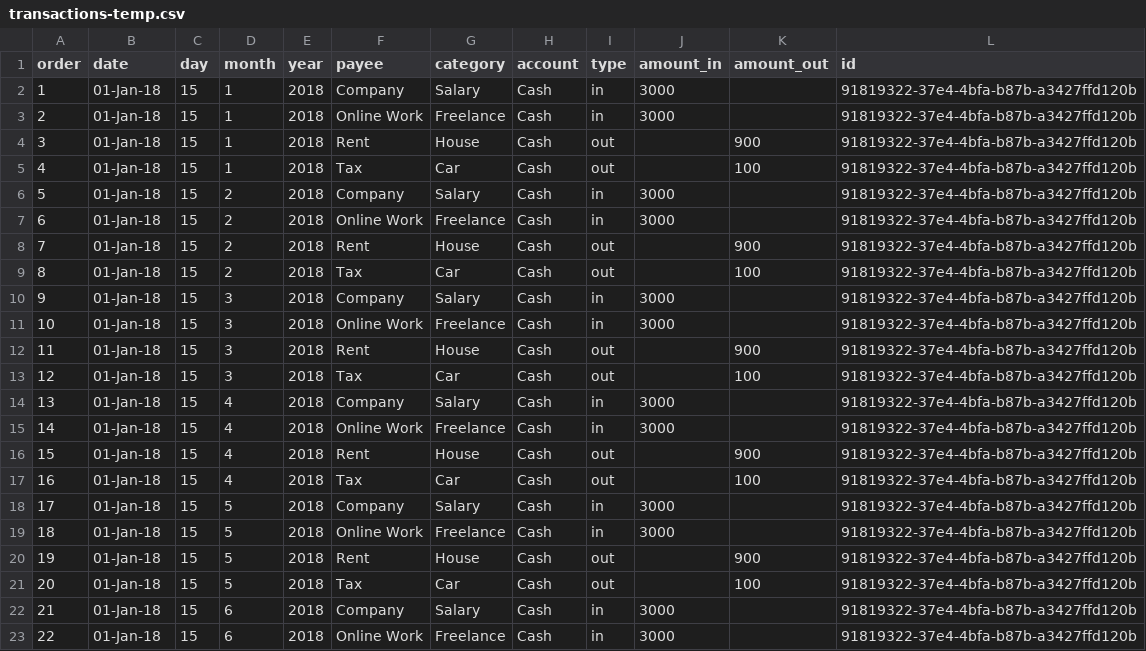
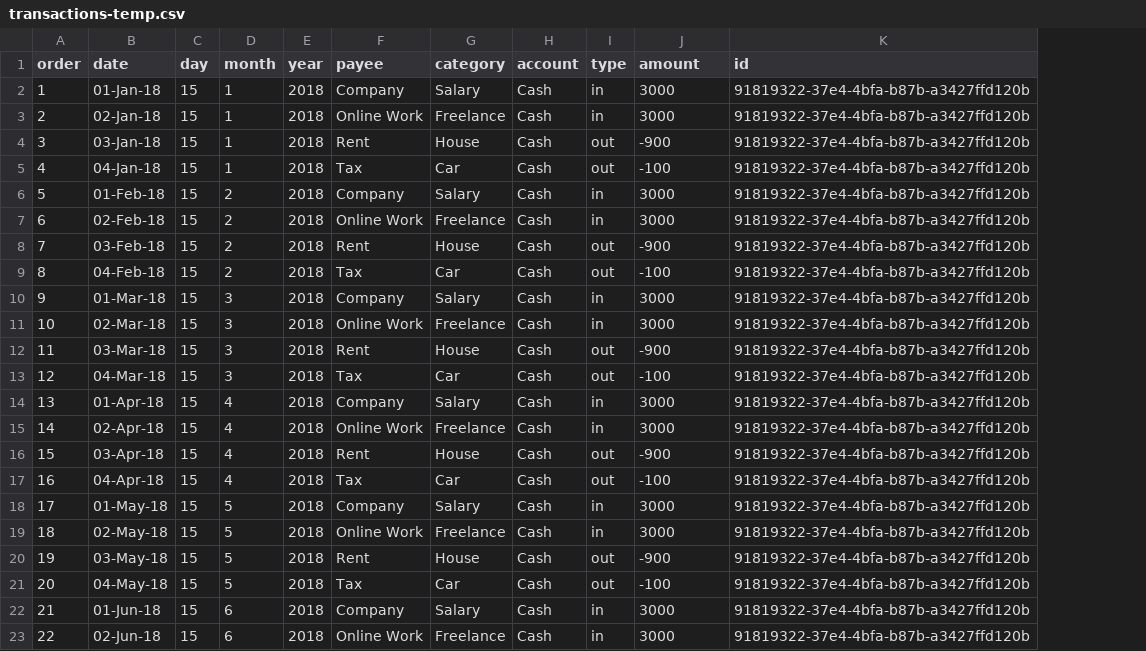
Before and after one commit to dzvilius/visual-money-tracker, a CSV file: assets/data/transactions-temp.csv, drawn as a sheet; only a part is shown; the diff covers the shown part only; the diff names each change by its address in the sheet, - before the commit and + after, or states it on an @@ line.

```diff
--- a/assets/data/transactions-temp.csv
+++ b/assets/data/transactions-temp.csv
-column K (amount_out), rows 4-21: 900 | 100 |  |  | 900 | 100 |  |  | 900 | 100 |  |  | 900 | 100 |  |  | 900 | 100
-J1: amount_in
+J1: amount
-B3 (date): 01-Jan-18
+B3 (date): 02-Jan-18
-B4 (date): 01-Jan-18
+B4 (date): 03-Jan-18
-J4 (amount): (empty)
+J4 (amount): -900
-B5 (date): 01-Jan-18
+B5 (date): 04-Jan-18
-J5 (amount): (empty)
+J5 (amount): -100
-B6 (date): 01-Jan-18
+B6 (date): 01-Feb-18
-B7 (date): 01-Jan-18
+B7 (date): 02-Feb-18
-B8 (date): 01-Jan-18
+B8 (date): 03-Feb-18
-J8 (amount): (empty)
+J8 (amount): -900
-B9 (date): 01-Jan-18
+B9 (date): 04-Feb-18
-J9 (amount): (empty)
+J9 (amount): -100
-B10 (date): 01-Jan-18
+B10 (date): 01-Mar-18
-B11 (date): 01-Jan-18
+B11 (date): 02-Mar-18
-B12 (date): 01-Jan-18
+B12 (date): 03-Mar-18
-J12 (amount): (empty)
+J12 (amount): -900
-B13 (date): 01-Jan-18
+B13 (date): 04-Mar-18
-J13 (amount): (empty)
+J13 (amount): -100
-B14 (date): 01-Jan-18
+B14 (date): 01-Apr-18
-B15 (date): 01-Jan-18
+B15 (date): 02-Apr-18
-B16 (date): 01-Jan-18
+B16 (date): 03-Apr-18
-J16 (amount): (empty)
+J16 (amount): -900
-B17 (date): 01-Jan-18
+B17 (date): 04-Apr-18
-J17 (amount): (empty)
+J17 (amount): -100
-B18 (date): 01-Jan-18
+B18 (date): 01-May-18
-B19 (date): 01-Jan-18
+B19 (date): 02-May-18
-B20 (date): 01-Jan-18
+B20 (date): 03-May-18
-J20 (amount): (empty)
+J20 (amount): -900
-B21 (date): 01-Jan-18
+B21 (date): 04-May-18
-J21 (amount): (empty)
+J21 (amount): -100
-B22 (date): 01-Jan-18
+B22 (date): 01-Jun-18
-B23 (date): 01-Jan-18
+B23 (date): 02-Jun-18
```
Also changed, not shown: 40 edited cells elsewhere in this file, 1 other file.
